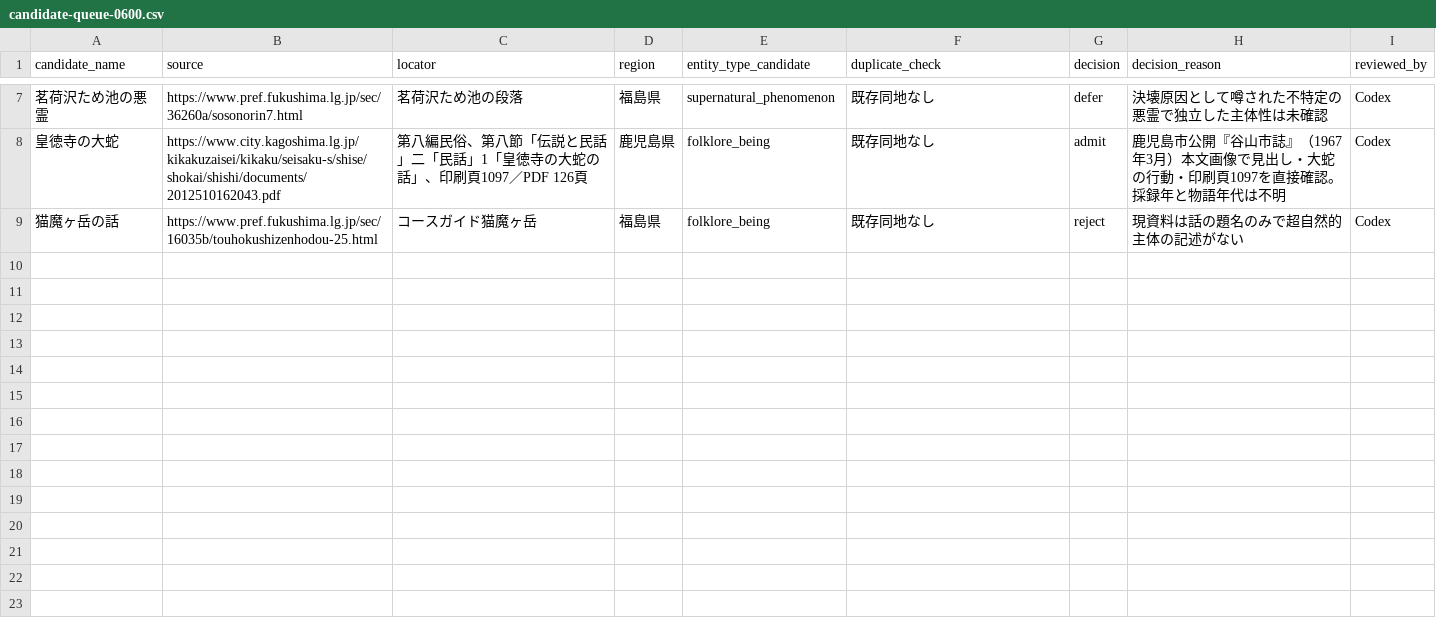
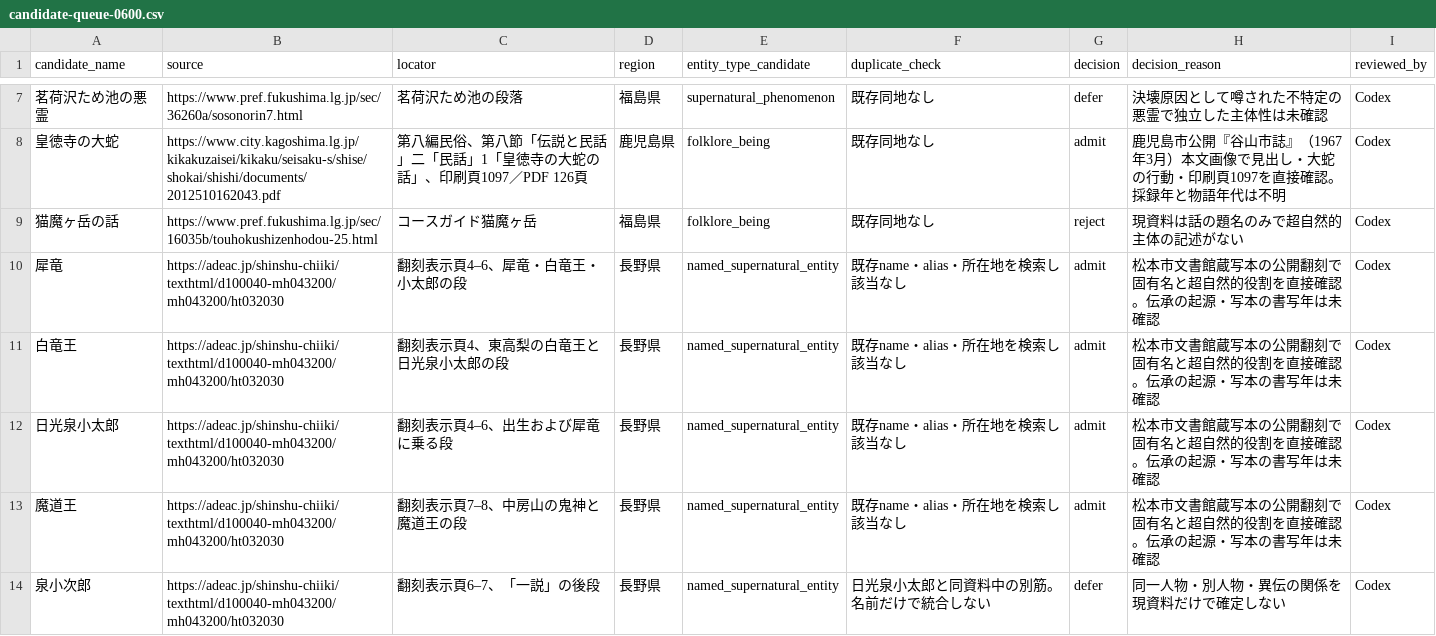
Before and after one commit to Anko-romochi/japan-yokai-index, a CSV file: research/long-run-1000/candidate-queue-0600.csv, drawn as a sheet; only a part is shown, gaps mark what is left out; the diff names each change by its address in the sheet, - before the commit and + after, or states it on an @@ line.

```diff
--- a/research/long-run-1000/candidate-queue-0600.csv
+++ b/research/long-run-1000/candidate-queue-0600.csv
+row 10: 犀竜 | https://adeac.jp/shinshu-chiiki/texthtml/d100040-mh043200/mh043200/ht032030 | 翻刻表示頁4–6、犀竜・白竜王・小太郎の段 | 長野県 | named_supernatural_entity | 既存name・alias・所在地を検索し該当なし | admit | 松本市文書館蔵写本の公開翻刻で固有名と超自然的役割を直接確認。伝承の起源・写本の書写年は未確認 | Codex
+row 11: 白竜王 | https://adeac.jp/shinshu-chiiki/texthtml/d100040-mh043200/mh043200/ht032030 | 翻刻表示頁4、東高梨の白竜王と日光泉小太郎の段 | 長野県 | named_supernatural_entity | 既存name・alias・所在地を検索し該当なし | admit | 松本市文書館蔵写本の公開翻刻で固有名と超自然的役割を直接確認。伝承の起源・写本の書写年は未確認 | Codex
+row 12: 日光泉小太郎 | https://adeac.jp/shinshu-chiiki/texthtml/d100040-mh043200/mh043200/ht032030 | 翻刻表示頁4–6、出生および犀竜に乗る段 | 長野県 | named_supernatural_entity | 既存name・alias・所在地を検索し該当なし | admit | 松本市文書館蔵写本の公開翻刻で固有名と超自然的役割を直接確認。伝承の起源・写本の書写年は未確認 | Codex
+row 13: 魔道王 | https://adeac.jp/shinshu-chiiki/texthtml/d100040-mh043200/mh043200/ht032030 | 翻刻表示頁7–8、中房山の鬼神と魔道王の段 | 長野県 | named_supernatural_entity | 既存name・alias・所在地を検索し該当なし | admit | 松本市文書館蔵写本の公開翻刻で固有名と超自然的役割を直接確認。伝承の起源・写本の書写年は未確認 | Codex
+row 14: 泉小次郎 | https://adeac.jp/shinshu-chiiki/texthtml/d100040-mh043200/mh043200/ht032030 | 翻刻表示頁6–7、「一説」の後段 | 長野県 | named_supernatural_entity | 日光泉小太郎と同資料中の別筋。名前だけで統合しない | defer | 同一人物・別人物・異伝の関係を現資料だけで確定しない | Codex
```
Also changed, not shown: 3 other files.
